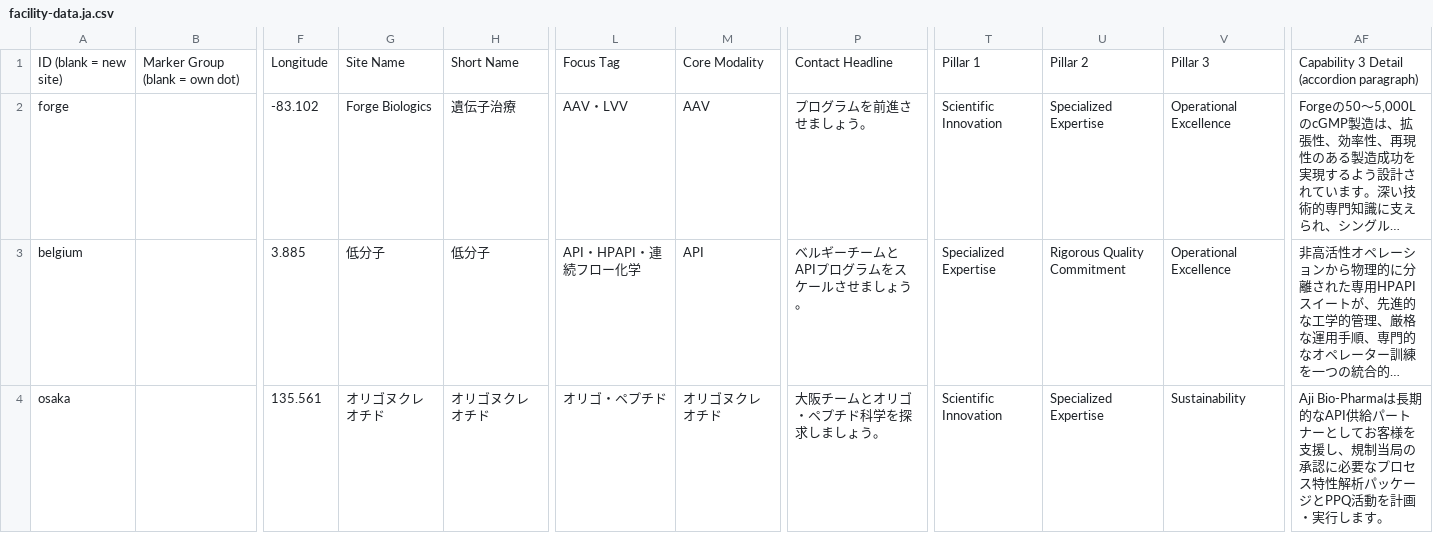
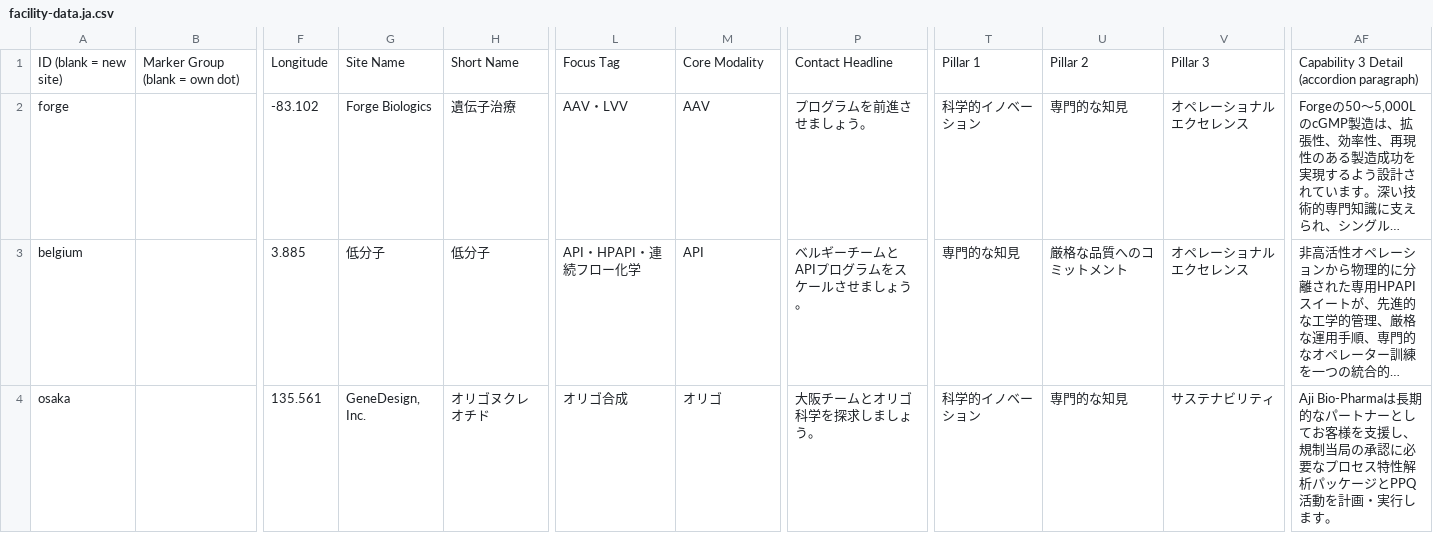
Before and after one commit to bhayes-mx/facilities-map, a CSV file: facility-data.ja.csv, drawn as a sheet; only a part is shown, gaps mark what is left out; long unchanged cells end in …; the diff covers the shown part only; the diff names each change by its address in the sheet, - before the commit and + after, or states it on an @@ line.

```diff
--- a/facility-data.ja.csv
+++ b/facility-data.ja.csv
-T2: Scientific Innovation
+T2: 科学的イノベーション
-U2: Specialized Expertise
+U2: 専門的な知見
-V2:V3: Operational Excellence
+V2:V3: オペレーショナルエクセレンス
-T3: Specialized Expertise
+T3: 専門的な知見
-U3: Rigorous Quality Commitment
+U3: 厳格な品質へのコミットメント
-G4: オリゴヌクレオチド
+G4: GeneDesign, Inc.
-L4: オリゴ・ペプチド
+L4: オリゴ合成
-M4: オリゴヌクレオチド
+M4: オリゴ
-P4: 大阪チームとオリゴ・ペプチド科学を探求しましょう。
+P4: 大阪チームとオリゴ科学を探求しましょう。
-T4: Scientific Innovation
+T4: 科学的イノベーション
-U4: Specialized Expertise
+U4: 専門的な知見
-V4: Sustainability
+V4: サステナビリティ
-AF4: …長期的なAPI供給パートナ…
+AF4: …長期的なパートナ…
```
Also changed, not shown: 10 edited cells elsewhere in this file, facility-data.csv, facility-data.de.csv, 7 other files.
